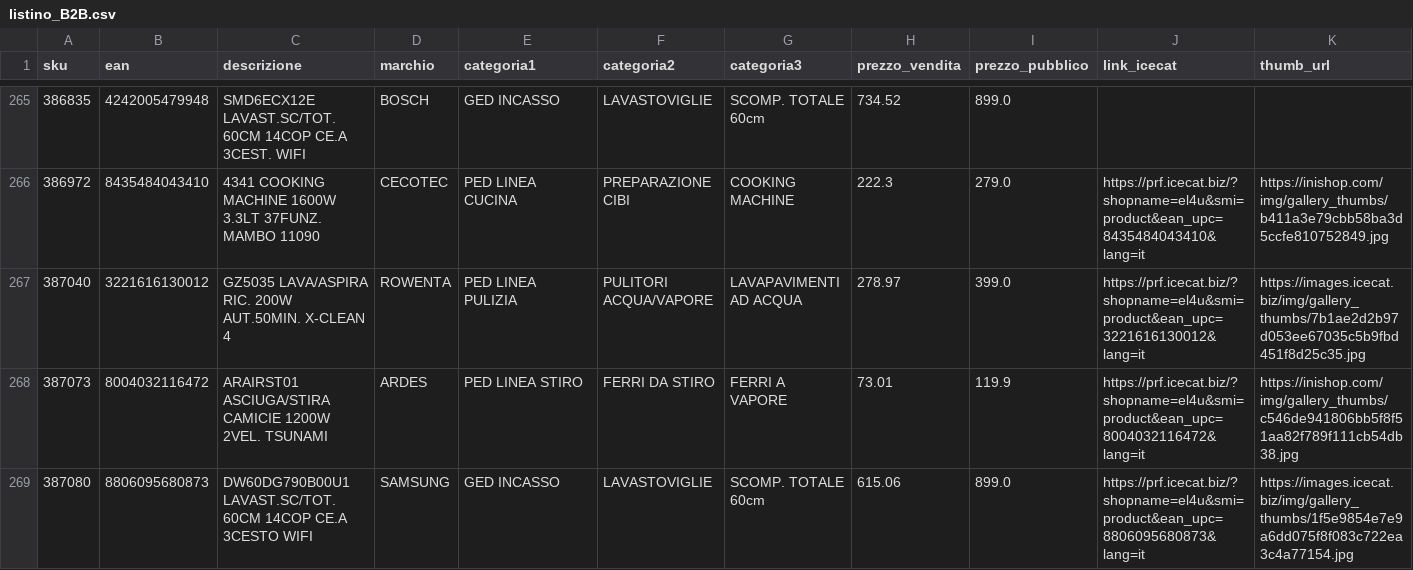
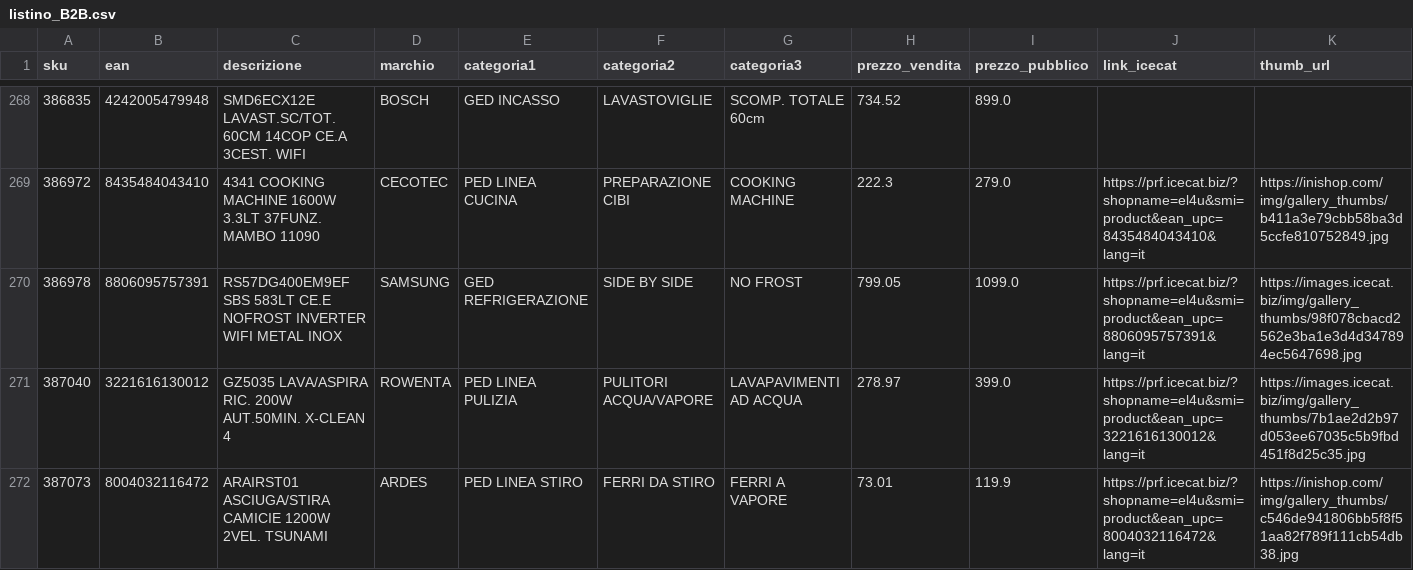
Before and after one commit to el4u-b2b/listino-b2b, a CSV file: listino_B2B.csv, drawn as a sheet; only a part is shown, gaps mark what is left out; the shorter side is filled out with more unchanged rows; rows hold the shown columns only; the diff covers the shown part only; the diff names each change by its address in the sheet, - before the commit and + after, or states it on an @@ line.

```diff
--- a/listino_B2B.csv
+++ b/listino_B2B.csv
+row 270: 386978 | 8806095757391 | RS57DG400EM9EF SBS 583LT CE.E NOFROST INVERTER WIFI METAL INOX | SAMSUNG | GED REFRIGERAZIONE | SIDE BY SIDE | NO FROST | 799.05 | 1099.0 | https://prf.icecat.biz/?shopname=el4u&smi=product&ean_upc=8806095757391&lang=it | https://images.icecat.biz/img/gallery_thumbs/98f078cbacd2562e3ba1e3d4d347894ec5647698.jpg
```
Also changed, not shown: 6 added rows, 2 removed rows and 1 edited cell elsewhere in this file, 1 other file.
